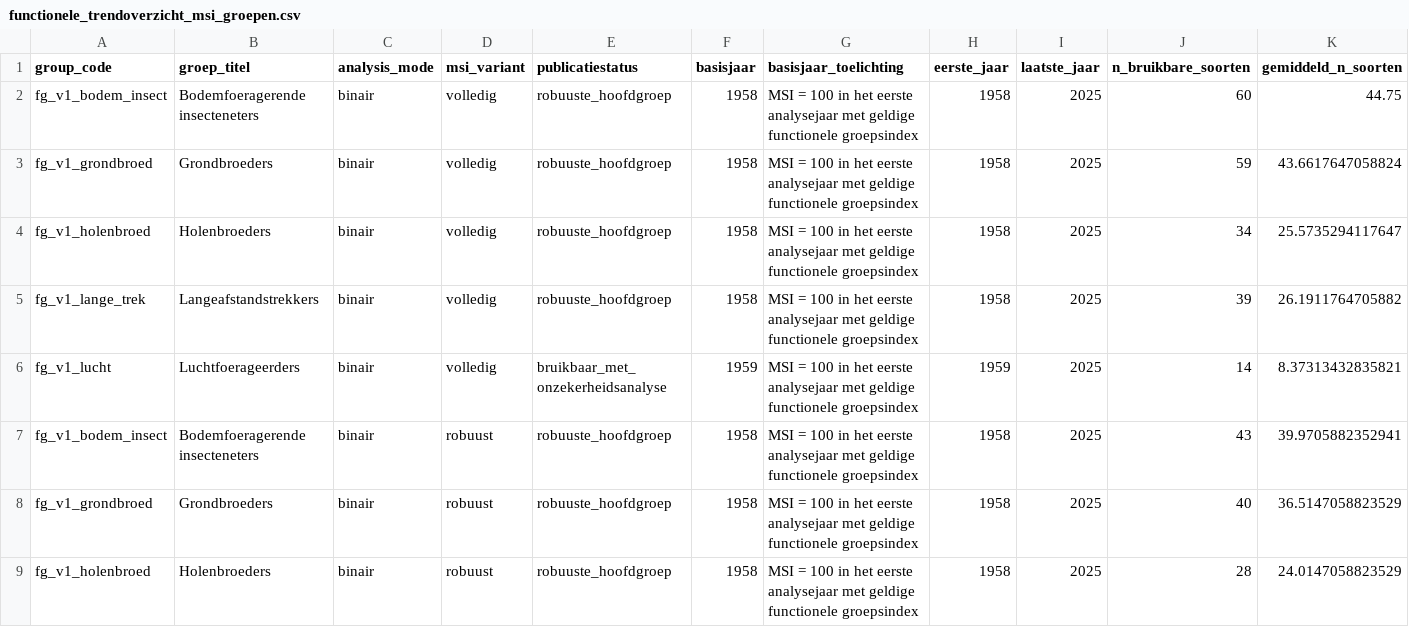
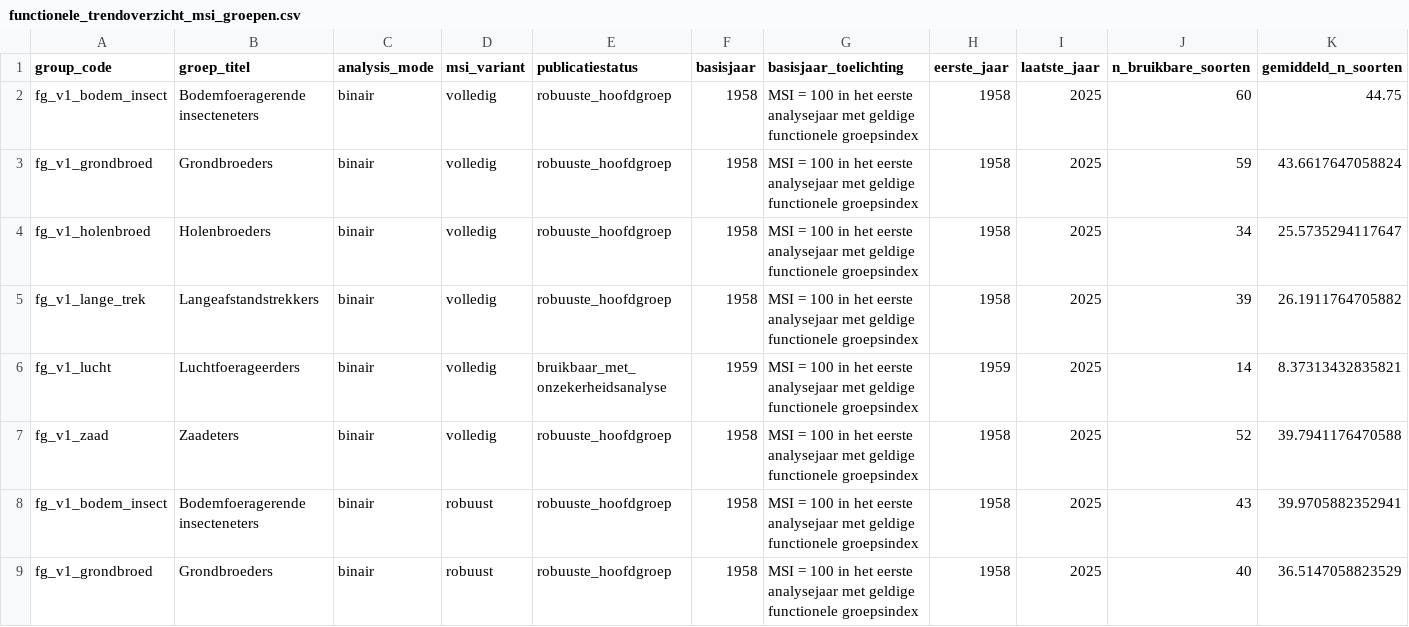
Before and after one commit to Ton2241/Meijendel, a CSV file: trim_msi_evg/functionele_trendoverzicht_msi_groepen.csv, drawn as a sheet; only a part is shown; the shorter side is filled out with more unchanged rows; rows hold the shown columns only; the diff covers the shown part only; the diff names each change by its address in the sheet, - before the commit and + after, or states it on an @@ line.

Commit message:
Voeg Zaadeters toe aan functionele groepen

```diff
--- a/trim_msi_evg/functionele_trendoverzicht_msi_groepen.csv
+++ b/trim_msi_evg/functionele_trendoverzicht_msi_groepen.csv
+row 7: fg_v1_zaad | Zaadeters | binair | volledig | robuuste_hoofdgroep | 1958 | MSI = 100 in het eerste analysejaar met geldige functionele groepsindex | 1958 | 2025 | 52 | 39.7941176470588
```
Also changed, not shown: 3 added rows elsewhere in this file, 16 other files.
